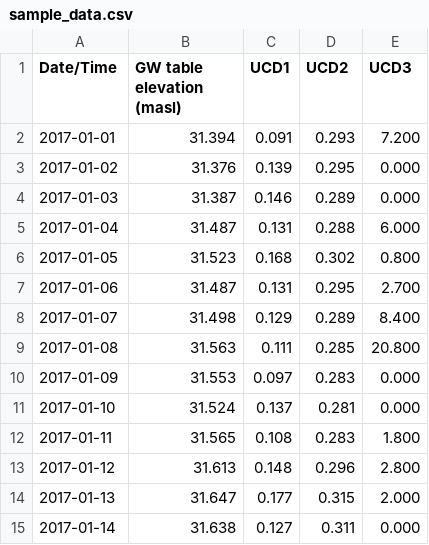
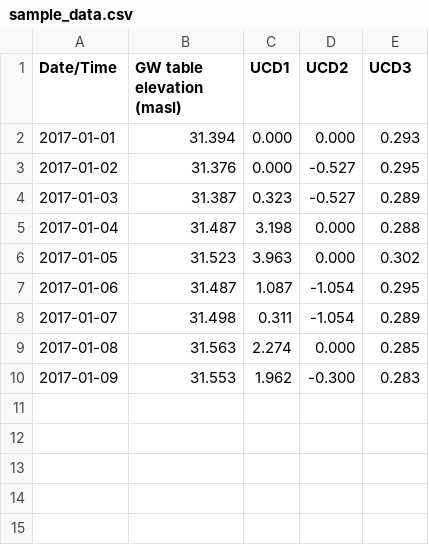
Before and after one commit to alpopa85/hts_rbuddy, a CSV file: webroot/project/sample_data.csv, drawn as a sheet.

```diff
--- a/webroot/project/sample_data.csv
+++ b/webroot/project/sample_data.csv
@@ -1,15 +1,10 @@
 Date/Time,GW table elevation (masl),UCD1,UCD2,UCD3
-2017-01-01,31.394,0.091,0.293,7.200
-2017-01-02,31.376,0.139,0.295,0.000
-2017-01-03,31.387,0.146,0.289,0.000
-2017-01-04,31.487,0.131,0.288,6.000
-2017-01-05,31.523,0.168,0.302,0.800
-2017-01-06,31.487,0.131,0.295,2.700
-2017-01-07,31.498,0.129,0.289,8.400
-2017-01-08,31.563,0.111,0.285,20.800
-2017-01-09,31.553,0.097,0.283,0.000
-2017-01-10,31.524,0.137,0.281,0.000
-2017-01-11,31.565,0.108,0.283,1.800
-2017-01-12,31.613,0.148,0.296,2.800
-2017-01-13,31.647,0.177,0.315,2.000
-2017-01-14,31.638,0.127,0.311,0.000
+2017-01-01,31.394,0.000,0.000,0.293
+2017-01-02,31.376,0.000,-0.527,0.295
+2017-01-03,31.387,0.323,-0.527,0.289
+2017-01-04,31.487,3.198,0.000,0.288
+2017-01-05,31.523,3.963,0.000,0.302
+2017-01-06,31.487,1.087,-1.054,0.295
+2017-01-07,31.498,0.311,-1.054,0.289
+2017-01-08,31.563,2.274,0.000,0.285
+2017-01-09,31.553,1.962,-0.300,0.283
```
Also changed, not shown: webroot/project/test_data.csv, 8 other files.
